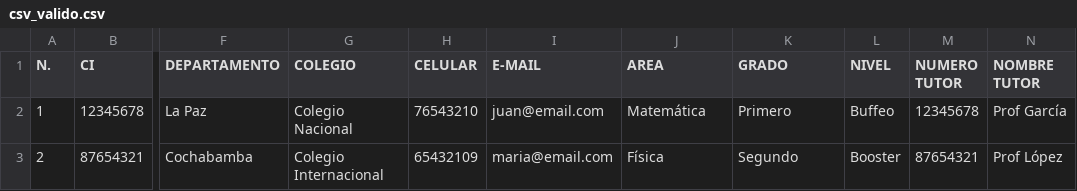
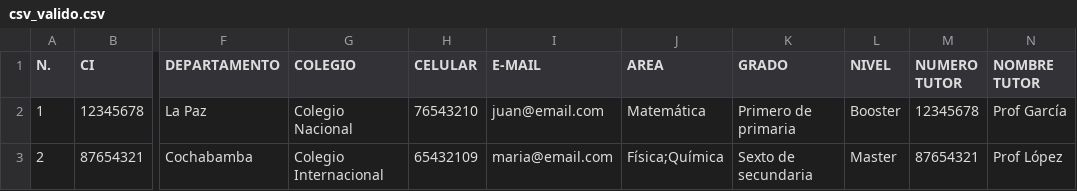
Before and after one commit to Chronos-Code-SRL/oh-sansi-backend, a CSV file: public/test-csv/csv_valido.csv, drawn as a sheet; only a part is shown, gaps mark what is left out; the diff names each change by its address in the sheet, - before the commit and + after, or states it on an @@ line.

Commit message:
feat: enhance competitor registration with strict validation and olympiad, area, level and grade verification

```diff
--- a/public/test-csv/csv_valido.csv
+++ b/public/test-csv/csv_valido.csv
-K2 (GRADO): Primero
+K2 (GRADO): Primero de primaria
-L2 (NIVEL): Buffeo
+L2 (NIVEL): Booster
-J3 (AREA): Física
+J3 (AREA): Física;Química
-K3 (GRADO): Segundo
+K3 (GRADO): Sexto de secundaria
-L3 (NIVEL): Booster
+L3 (NIVEL): Master
```
Also changed, not shown: 1 other file.
